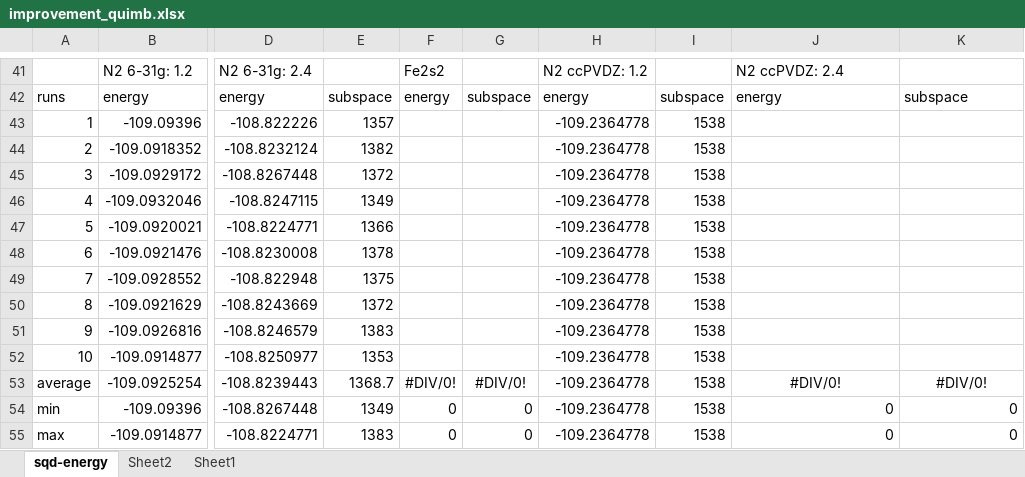
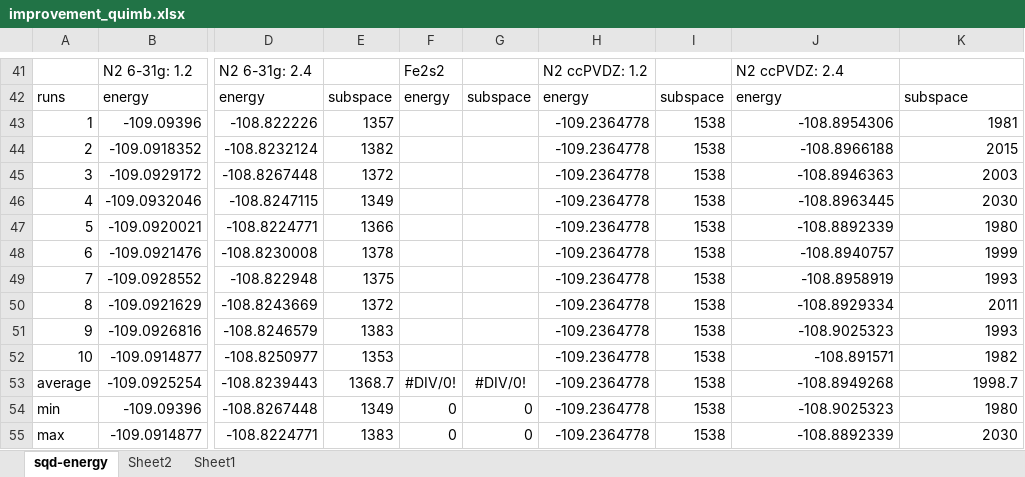
Before and after one commit to kevinsung/lucj, an Excel workbook: csv/improvement_quimb.xlsx, sheet sqd-energy, drawn as a sheet; only a part is shown, gaps mark what is left out; values as stored, in another font and other column widths than the file's, no borders; the diff names each change by its address in the sheet, - before the commit and + after, or states it on an @@ line.

Commit message:
upd csv

```diff
--- a/csv/improvement_quimb.xlsx (sheet sqd-energy)
+++ b/csv/improvement_quimb.xlsx (sheet sqd-energy)
-J43: (empty)
+J43: -108.8954306
-K43: (empty)
+K43: 1981
-J44: (empty)
+J44: -108.8966188
-K44: (empty)
+K44: 2015
-J45: (empty)
+J45: -108.8946363
-K45: (empty)
+K45: 2003
-J46: (empty)
+J46: -108.8963445
-K46: (empty)
+K46: 2030
-J47: (empty)
+J47: -108.8892339
-K47: (empty)
+K47: 1980
-J48: (empty)
+J48: -108.8940757
-K48: (empty)
+K48: 1999
-J49: (empty)
+J49: -108.8958919
-K49: (empty)
+K49: 1993
-J50: (empty)
+J50: -108.8929334
-K50: (empty)
+K50: 2011
-J51: (empty)
+J51: -108.9025323
-K51: (empty)
+K51: 1993
-J52: (empty)
+J52: -108.891571
-K52: (empty)
+K52: 1982
-J53: #DIV/0!
+J53: -108.8949268
-J53:K53 alignment: center
+J53:K53 alignment: right
-K53: #DIV/0!
+K53: 1998.7
-J54: 0
+J54: -108.9025323
-K54: 0
+K54: 1980
-J55: 0
+J55: -108.8892339
-K55: 0
+K55: 2030
```
